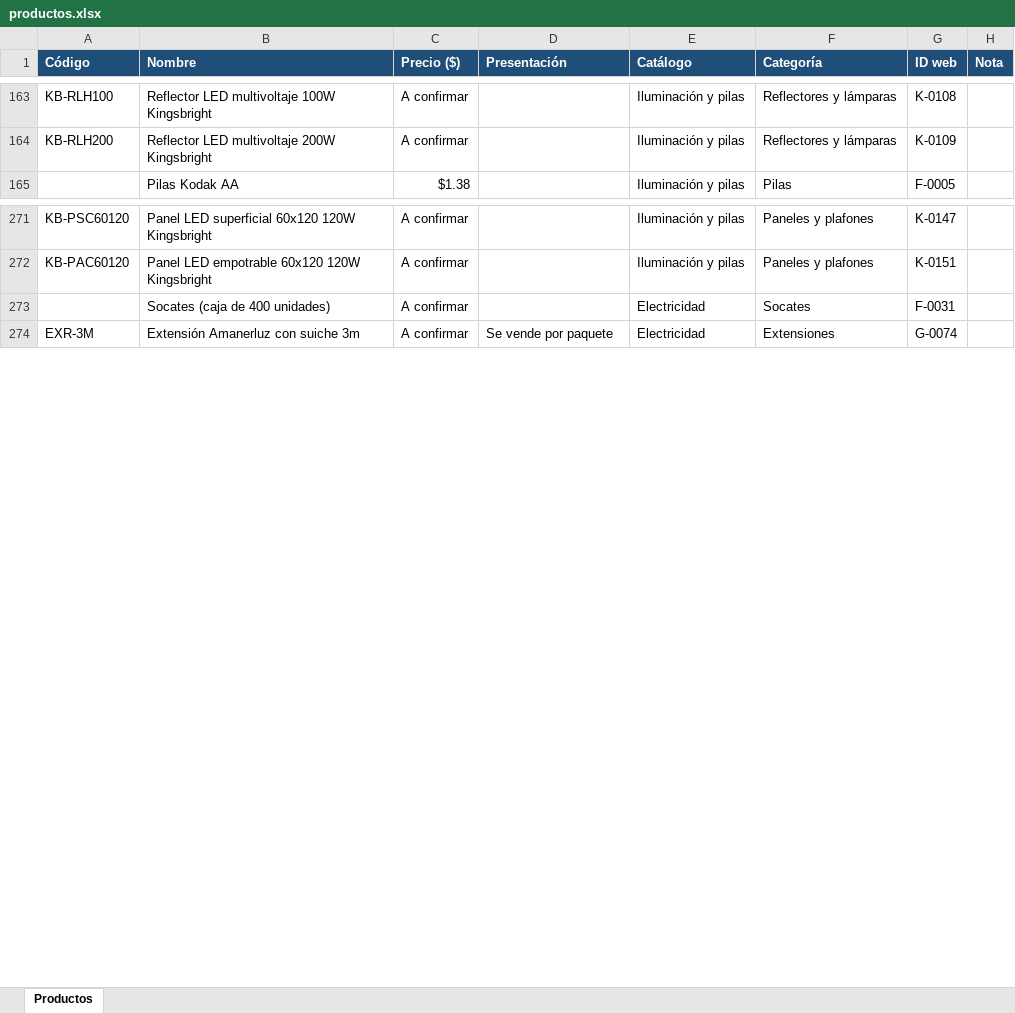
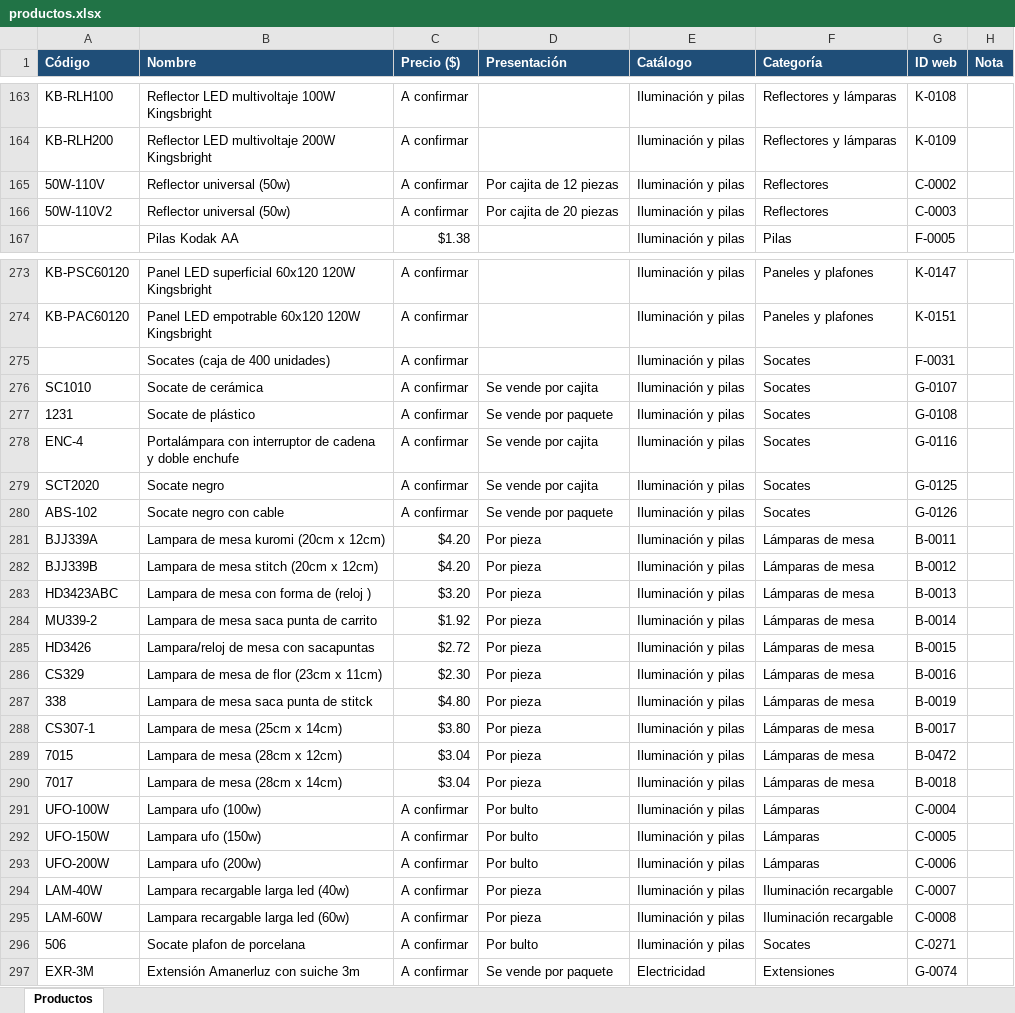
Before and after one commit to kirpulrbx-max/limpieza-del-sur, an Excel workbook: productos.xlsx, sheet Productos, drawn as a sheet; only a part is shown, gaps mark what is left out; values as stored, in another font and other column widths than the file's, no borders; addresses are those after the commit; the diff covers the shown part only; the diff names each change by its address in the sheet, - before the commit and + after, or states it on an @@ line.

```diff
--- a/productos.xlsx (sheet Productos)
+++ b/productos.xlsx (sheet Productos)
+row 165: 50W-110V | Reflector universal (50w) | A confirmar | Por cajita de 12 piezas | Iluminación y pilas | Reflectores | C-0002
+row 166: 50W-110V2 | Reflector universal (50w) | A confirmar | Por cajita de 20 piezas | Iluminación y pilas | Reflectores | C-0003
-E275 (Catálogo): Electricidad
+E275 (Catálogo): Iluminación y pilas
+row 276: SC1010 | Socate de cerámica | A confirmar | Se vende por cajita | Iluminación y pilas | Socates | G-0107
+row 277: 1231 | Socate de plástico | A confirmar | Se vende por paquete | Iluminación y pilas | Socates | G-0108
+row 278: ENC-4 | Portalámpara con interruptor de cadena y doble enchufe | A confirmar | Se vende por cajita | Iluminación y pilas | Socates | G-0116
+row 279: SCT2020 | Socate negro | A confirmar | Se vende por cajita | Iluminación y pilas | Socates | G-0125
+row 280: ABS-102 | Socate negro con cable | A confirmar | Se vende por paquete | Iluminación y pilas | Socates | G-0126
+row 281: BJJ339A | Lampara de mesa kuromi (20cm x 12cm) | $4.20 | Por pieza | Iluminación y pilas | Lámparas de mesa | B-0011
+row 282: BJJ339B | Lampara de mesa stitch (20cm x 12cm) | $4.20 | Por pieza | Iluminación y pilas | Lámparas de mesa | B-0012
+row 283: HD3423ABC | Lampara de mesa con forma de (reloj ) | $3.20 | Por pieza | Iluminación y pilas | Lámparas de mesa | B-0013
+row 284: MU339-2 | Lampara de mesa saca punta de carrito | $1.92 | Por pieza | Iluminación y pilas | Lámparas de mesa | B-0014
+row 285: HD3426 | Lampara/reloj de mesa con sacapuntas | $2.72 | Por pieza | Iluminación y pilas | Lámparas de mesa | B-0015
+row 286: CS329 | Lampara de mesa de flor (23cm x 11cm) | $2.30 | Por pieza | Iluminación y pilas | Lámparas de mesa | B-0016
+row 287: 338 | Lampara de mesa saca punta de stitck | $4.80 | Por pieza | Iluminación y pilas | Lámparas de mesa | B-0019
+row 288: CS307-1 | Lampara de mesa (25cm x 14cm) | $3.80 | Por pieza | Iluminación y pilas | Lámparas de mesa | B-0017
+row 289: 7015 | Lampara de mesa (28cm x 12cm) | $3.04 | Por pieza | Iluminación y pilas | Lámparas de mesa | B-0472
+row 290: 7017 | Lampara de mesa (28cm x 14cm) | $3.04 | Por pieza | Iluminación y pilas | Lámparas de mesa | B-0018
+row 291: UFO-100W | Lampara ufo (100w) | A confirmar | Por bulto | Iluminación y pilas | Lámparas | C-0004
+row 292: UFO-150W | Lampara ufo (150w) | A confirmar | Por bulto | Iluminación y pilas | Lámparas | C-0005
+row 293: UFO-200W | Lampara ufo (200w) | A confirmar | Por bulto | Iluminación y pilas | Lámparas | C-0006
+row 294: LAM-40W | Lampara recargable larga led (40w) | A confirmar | Por pieza | Iluminación y pilas | Iluminación recargable | C-0007
+row 295: LAM-60W | Lampara recargable larga led (60w) | A confirmar | Por pieza | Iluminación y pilas | Iluminación recargable | C-0008
+row 296: 506 | Socate plafon de porcelana | A confirmar | Por bulto | Iluminación y pilas | Socates | C-0271
```
Also changed, not shown: 23 removed rows elsewhere in this sheet, 2 other files.
